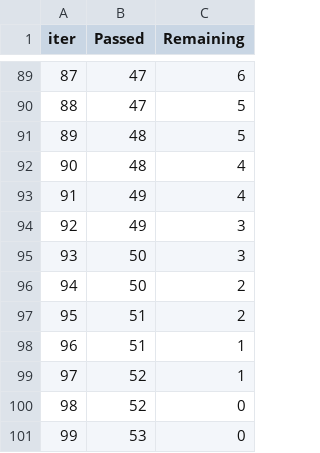
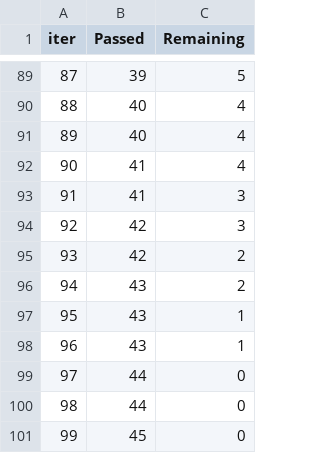
Before and after one commit to GTsingh600/ML-project, a TSV file: catboost_info/time_left.tsv, drawn as a sheet; only a part is shown, gaps mark what is left out; the diff covers the shown part only.

```diff
--- a/catboost_info/time_left.tsv
+++ b/catboost_info/time_left.tsv
@@ -89,13 +89,13 @@ iter	Passed	Remaining
-87	47	6
-88	47	5
-89	48	5
-90	48	4
-91	49	4
-92	49	3
-93	50	3
-94	50	2
-95	51	2
-96	51	1
-97	52	1
-98	52	0
-99	53	0
+87	39	5
+88	40	4
+89	40	4
+90	41	4
+91	41	3
+92	42	3
+93	42	2
+94	43	2
+95	43	1
+96	43	1
+97	44	0
+98	44	0
+99	45	0
```
Also changed, not shown: 169 edited cells elsewhere in this file, 8 other files.
